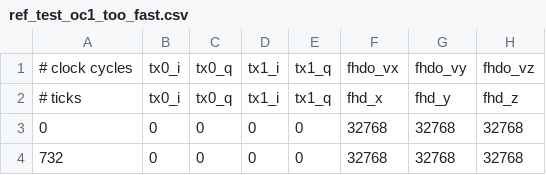
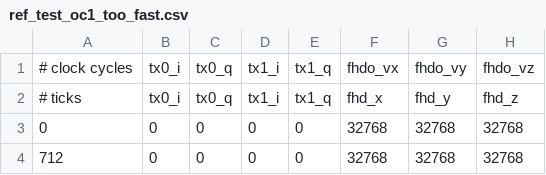
Before and after one commit to johnstairs/marcos_client, a CSV file: csvs/ref_test_oc1_too_fast.csv, drawn as a sheet; only a part is shown; the diff names each change by its address in the sheet, - before the commit and + after, or states it on an @@ line.

```diff
--- a/csvs/ref_test_oc1_too_fast.csv
+++ b/csvs/ref_test_oc1_too_fast.csv
-A4: 732
+A4: 712
```
Also changed, not shown: csvs/ref_test_fhd_too_fast.csv, csvs/ref_test_many_uneven_latencies.csv, 3 other files.
